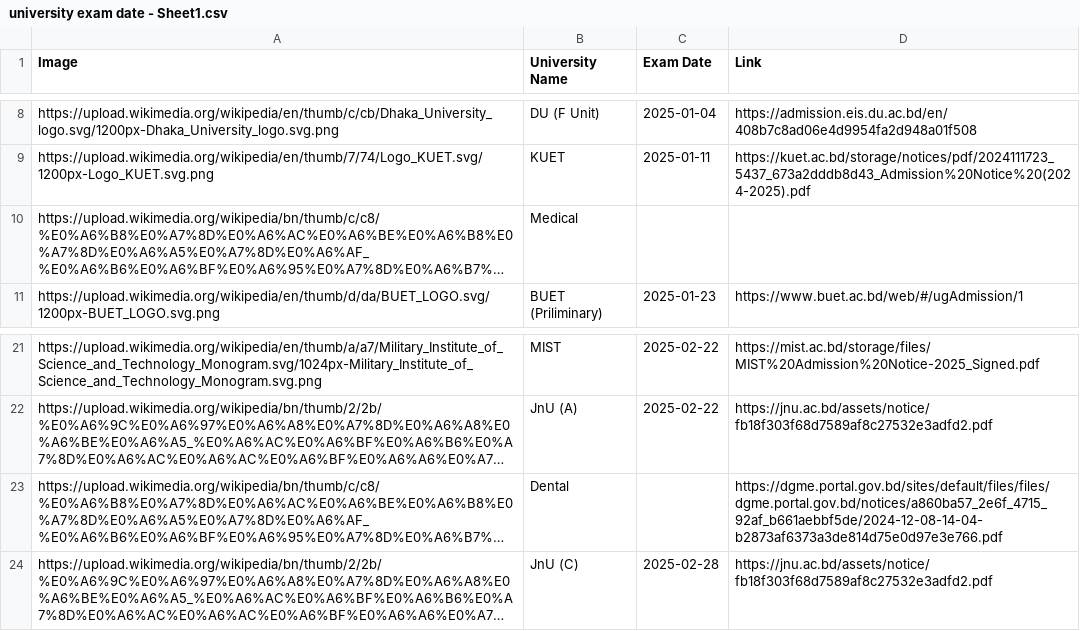
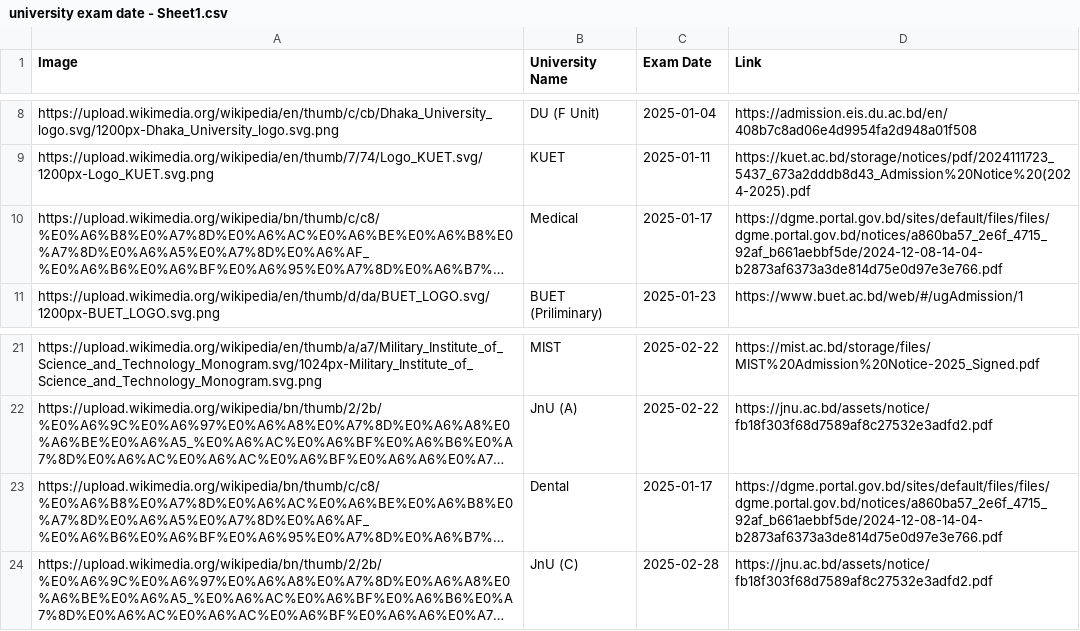
Before and after one commit to rahman-ziad/appdata, a CSV file: university exam date - Sheet1.csv, drawn as a sheet; only a part is shown, gaps mark what is left out; long unchanged cells end in …; the diff names each change by its address in the sheet, - before the commit and + after, or states it on an @@ line.

Commit message:
Update university exam date - Sheet1.csv

```diff
--- a/university exam date - Sheet1.csv
+++ b/university exam date - Sheet1.csv
-C10 (Exam Date): (empty)
+C10 (Exam Date): 2025-01-17
-D10 (Link): (empty)
+D10 (Link): https://dgme.portal.gov.bd/sites/default/files/files/dgme.portal.gov.bd/notices/a860ba57_2e6f_4715_92af_b661aebbf5de/2024-12-08-14-04-b2873af6373a3de814d75e0d97e3e766.pdf
-C23 (Exam Date): (empty)
+C23 (Exam Date): 2025-01-17
```
